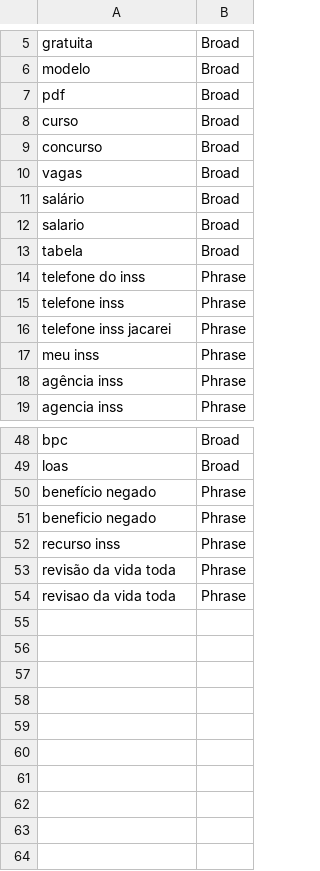
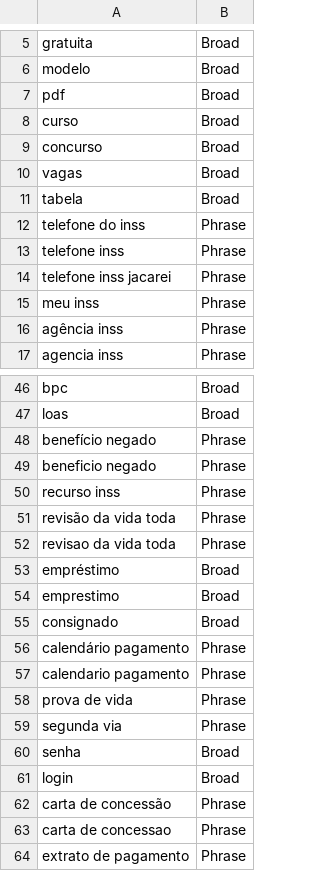
Before and after one commit to thguedes-oss/anuncio-adv-previdenciario, a CSV file: ads/import/negative-keywords.csv, drawn as a sheet; only a part is shown, gaps mark what is left out.

```diff
--- a/ads/import/negative-keywords.csv
+++ b/ads/import/negative-keywords.csv
@@ -10,4 +10,2 @@ concurso;Broad
 vagas;Broad
-salário;Broad
-salario;Broad
 tabela;Broad
@@ -54 +52,13 @@ revisão da vida toda;Phrase
 revisao da vida toda;Phrase
+empréstimo;Broad
+emprestimo;Broad
+consignado;Broad
+calendário pagamento;Phrase
+calendario pagamento;Phrase
+prova de vida;Phrase
+segunda via;Phrase
+senha;Broad
+login;Broad
+carta de concessão;Phrase
+carta de concessao;Phrase
+extrato de pagamento;Phrase
```
Also changed, not shown: ads/import/ad-groups-keywords.csv, ads/import/campaign-setup.csv, 12 other files.
